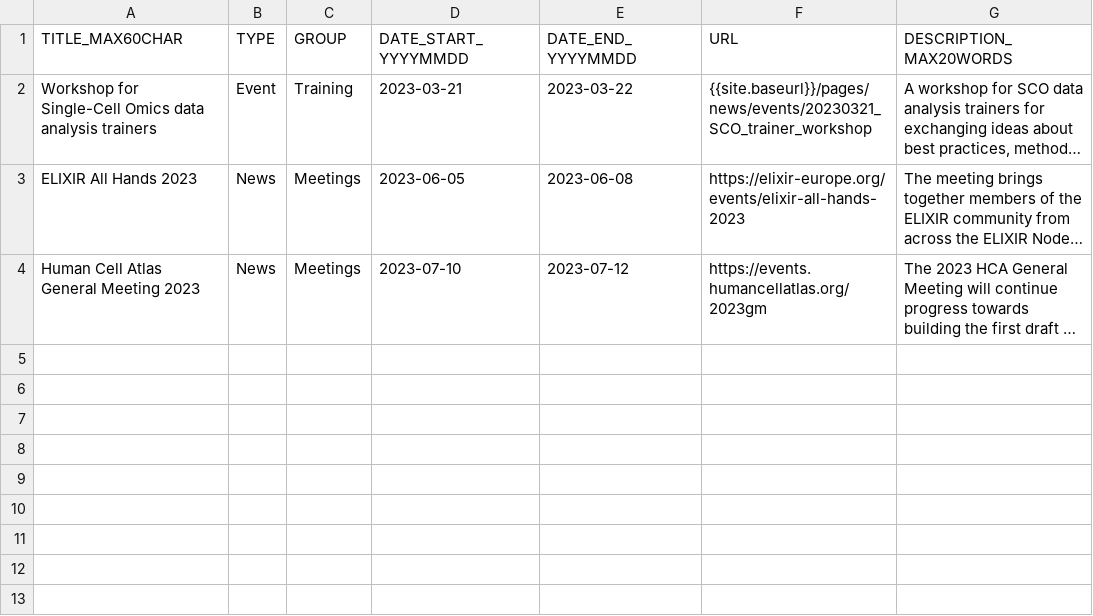
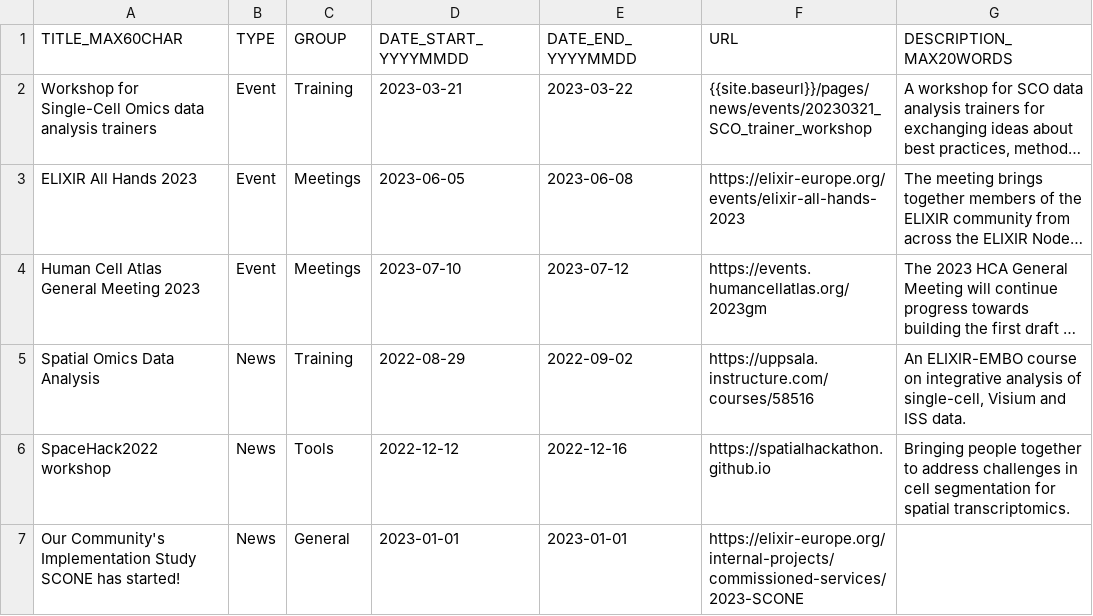
Before and after one commit to elixir-europe/sco-community, a CSV file: docs/pages/news/new_and_events.csv, drawn as a sheet; long unchanged cells end in …; the diff names each change by its address in the sheet, - before the commit and + after, or states it on an @@ line.

Commit message:
adds new events in the list

```diff
--- a/docs/pages/news/new_and_events.csv
+++ b/docs/pages/news/new_and_events.csv
-B3:B4 (TYPE): News
+B3:B4 (TYPE): Event
+row 5: Spatial Omics Data Analysis | News | Training | 2022-08-29 | 2022-09-02 | https://uppsala.instructure.com/courses/58516 | An ELIXIR-EMBO course on integrative analysis of single-cell, Visium and ISS data.
+row 6: SpaceHack2022 workshop | News | Tools | 2022-12-12 | 2022-12-16 | https://spatialhackathon.github.io | Bringing people together to address challenges in cell segmentation for spatial transcriptomics.
+row 7: Our Community's Implementation Study SCONE has started! | News | General | 2023-01-01 | 2023-01-01 | https://elixir-europe.org/internal-projects/commissioned-services/2023-SCONE
```
Also changed, not shown: 4 other files.
